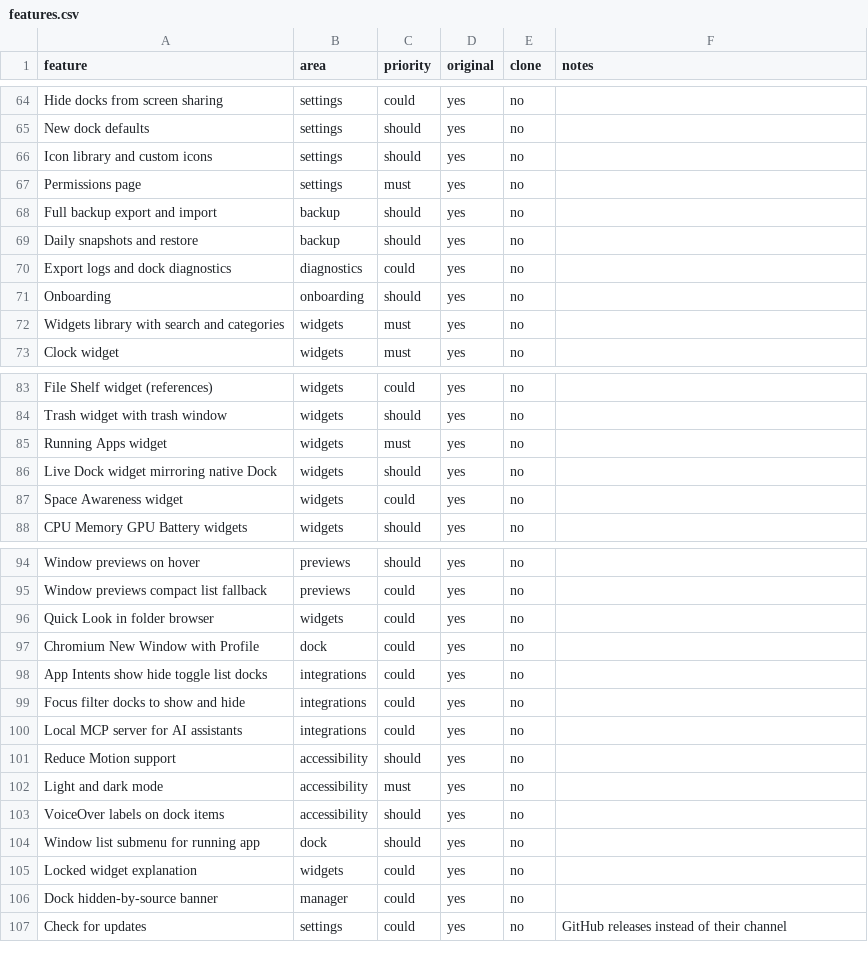
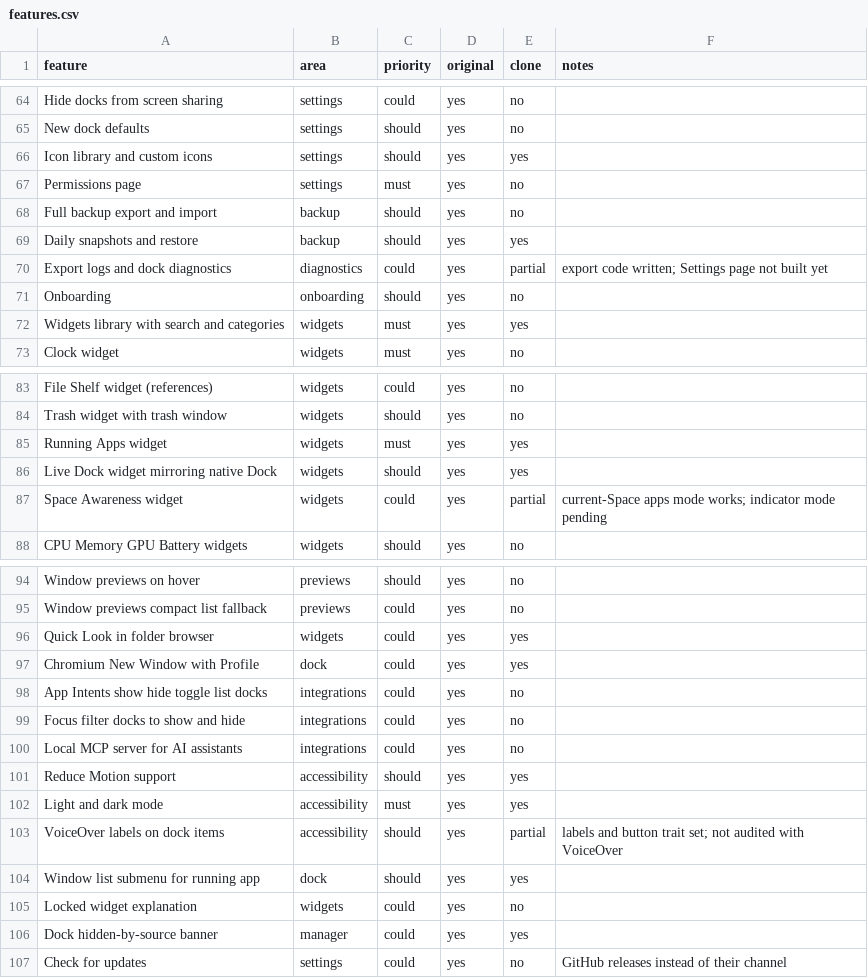
Before and after one commit to Albertlungu/harbor, a CSV file: replica/features.csv, drawn as a sheet; only a part is shown, gaps mark what is left out; the diff covers the shown part only.

```diff
--- a/replica/features.csv
+++ b/replica/features.csv
@@ -65,9 +65,9 @@ Hide docks from screen sharing,settings,could,yes,no,
 New dock defaults,settings,should,yes,no,
-Icon library and custom icons,settings,should,yes,no,
+Icon library and custom icons,settings,should,yes,yes,
 Permissions page,settings,must,yes,no,
 Full backup export and import,backup,should,yes,no,
-Daily snapshots and restore,backup,should,yes,no,
-Export logs and dock diagnostics,diagnostics,could,yes,no,
+Daily snapshots and restore,backup,should,yes,yes,
+Export logs and dock diagnostics,diagnostics,could,yes,partial,export code written; Settings page not built yet
 Onboarding,onboarding,should,yes,no,
-Widgets library with search and categories,widgets,must,yes,no,
+Widgets library with search and categories,widgets,must,yes,yes,
 Clock widget,widgets,must,yes,no,
@@ -84,5 +84,5 @@ File Shelf widget (references),widgets,could,yes,no,
 Trash widget with trash window,widgets,should,yes,no,
-Running Apps widget,widgets,must,yes,no,
-Live Dock widget mirroring native Dock,widgets,should,yes,no,
-Space Awareness widget,widgets,could,yes,no,
+Running Apps widget,widgets,must,yes,yes,
+Live Dock widget mirroring native Dock,widgets,should,yes,yes,
+Space Awareness widget,widgets,could,yes,partial,current-Space apps mode works; indicator mode pending
 CPU Memory GPU Battery widgets,widgets,should,yes,no,
@@ -95,4 +95,4 @@ Window previews on hover,previews,should,yes,no,
 Window previews compact list fallback,previews,could,yes,no,
-Quick Look in folder browser,widgets,could,yes,no,
-Chromium New Window with Profile,dock,could,yes,no,
+Quick Look in folder browser,widgets,could,yes,yes,
+Chromium New Window with Profile,dock,could,yes,yes,
 App Intents show hide toggle list docks,integrations,could,yes,no,
@@ -100,8 +100,8 @@ Focus filter docks to show and hide,integrations,could,yes,no,
 Local MCP server for AI assistants,integrations,could,yes,no,
-Reduce Motion support,accessibility,should,yes,no,
-Light and dark mode,accessibility,must,yes,no,
-VoiceOver labels on dock items,accessibility,should,yes,no,
-Window list submenu for running app,dock,should,yes,no,
+Reduce Motion support,accessibility,should,yes,yes,
+Light and dark mode,accessibility,must,yes,yes,
+VoiceOver labels on dock items,accessibility,should,yes,partial,labels and button trait set; not audited with VoiceOver
+Window list submenu for running app,dock,should,yes,yes,
 Locked widget explanation,widgets,could,yes,no,
-Dock hidden-by-source banner,manager,could,yes,no,
+Dock hidden-by-source banner,manager,could,yes,yes,
 Check for updates,settings,could,yes,no,GitHub releases instead of their channel
```
Also changed, not shown: 63 edited cells elsewhere in this file, 1 other file.
